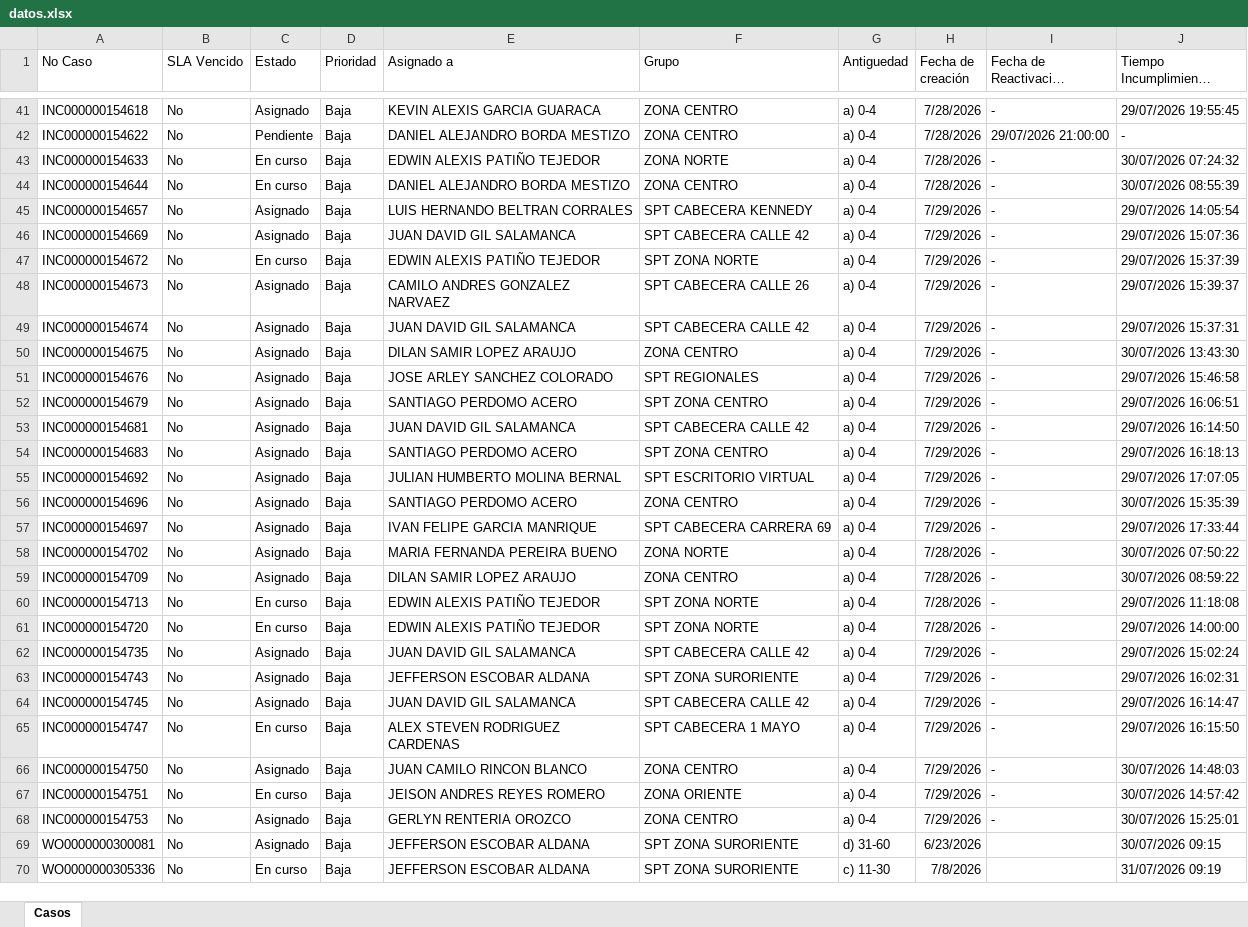
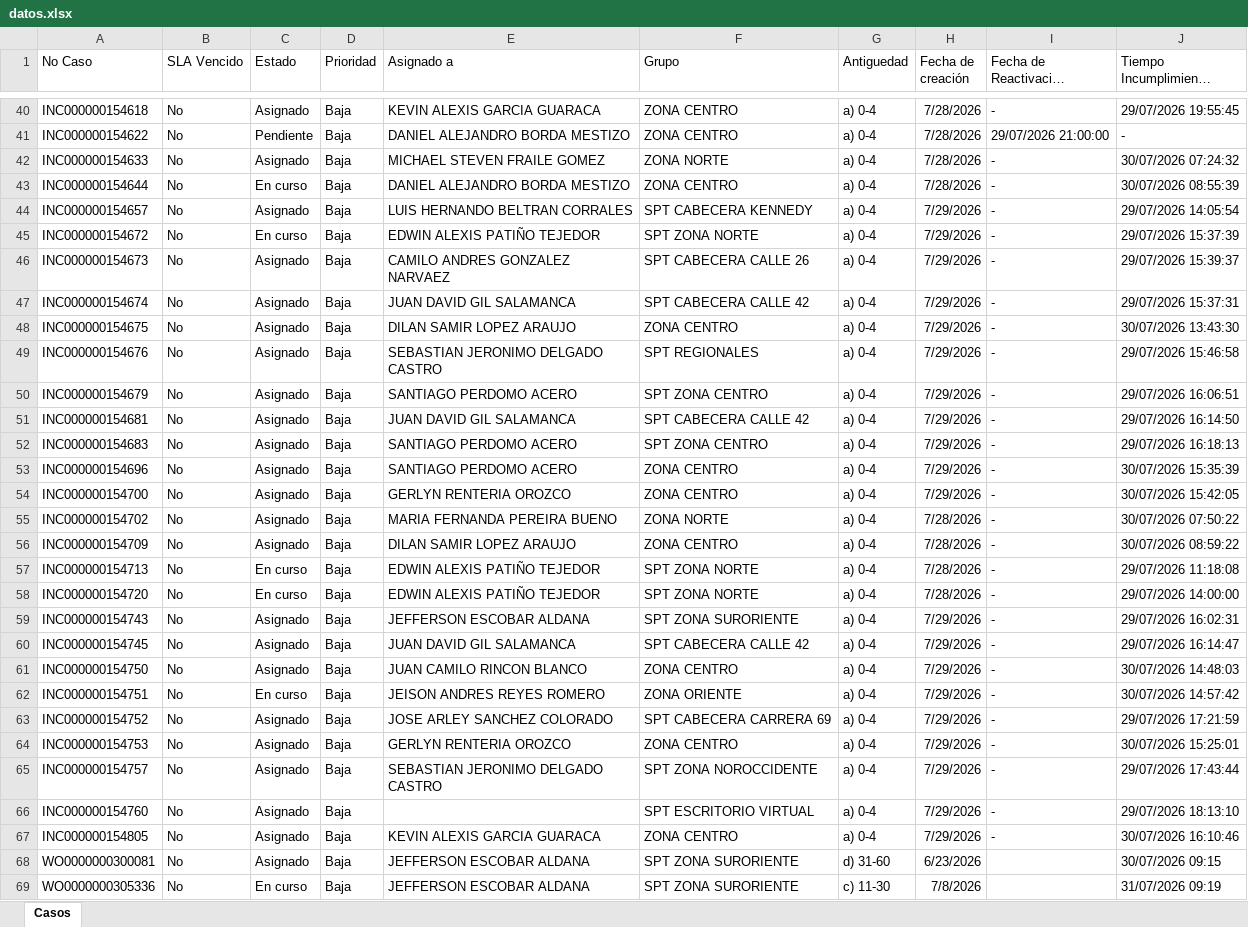
Before and after one commit to gersoncs/SPT, an Excel workbook: datos.xlsx, sheet Casos, drawn as a sheet; only a part is shown, gaps mark what is left out; long unchanged cells end in …; values as stored, in another font and other column widths than the file's, no borders; removed rows and columns are numbered as before the commit, all else as after; the diff covers the shown part only; the diff names each change by its address in the sheet, - before the commit and + after, or states it on an @@ line.

```diff
--- a/datos.xlsx (sheet Casos)
+++ b/datos.xlsx (sheet Casos)
-C42 (Estado): En curso
+C42 (Estado): Asignado
-E42 (Asignado a): EDWIN ALEXIS PATIÑO TEJEDOR
+E42 (Asignado a): MICHAEL STEVEN FRAILE GOMEZ
-row 46: INC000000154669 | No | Asignado | Baja | JUAN DAVID GIL SALAMANCA | SPT CABECERA CALLE 42 | a) 0-4 | 7/29/2026 | - | 29/07/2026 15:07:36
-E49 (Asignado a): JOSE ARLEY SANCHEZ COLORADO
+E49 (Asignado a): SEBASTIAN JERONIMO DELGADO CASTRO
-row 55: INC000000154692 | No | Asignado | Baja | JULIAN HUMBERTO MOLINA BERNAL | SPT ESCRITORIO VIRTUAL | a) 0-4 | 7/29/2026 | - | 29/07/2026 17:07:05
-A54 (No Caso): INC000000154697
+A54 (No Caso): INC000000154700
-E54 (Asignado a): IVAN FELIPE GARCIA MANRIQUE
+E54 (Asignado a): GERLYN RENTERIA OROZCO
-F54 (Grupo): SPT CABECERA CARRERA 69
+F54 (Grupo): ZONA CENTRO
-J54 (Tiempo Incumplimiento previsto): 29/07/2026 17:33:44
+J54 (Tiempo Incumplimiento previsto): 30/07/2026 15:42:05
-row 62: INC000000154735 | No | Asignado | Baja | JUAN DAVID GIL SALAMANCA | SPT CABECERA CALLE 42 | a) 0-4 | 7/29/2026 | - | 29/07/2026 15:02:24
-row 65: INC000000154747 | No | En curso | Baja | ALEX STEVEN RODRIGUEZ CARDENAS | SPT CABECERA 1 MAYO | a) 0-4 | 7/29/2026 | - | 29/07/2026 16:15:50
+row 63: INC000000154752 | No | Asignado | Baja | JOSE ARLEY SANCHEZ COLORADO | SPT CABECERA CARRERA 69 | a) 0-4 | 7/29/2026 | - | 29/07/2026 17:21:59
+row 65: INC000000154757 | No | Asignado | Baja | SEBASTIAN JERONIMO DELGADO CASTRO | SPT ZONA NOROCCIDENTE | a) 0-4 | 7/29/2026 | - | 29/07/2026 17:43:44
+row 66: INC000000154760 | No | Asignado | Baja |  | SPT ESCRITORIO VIRTUAL | a) 0-4 | 7/29/2026 | - | 29/07/2026 18:13:10
+row 67: INC000000154805 | No | Asignado | Baja | KEVIN ALEXIS GARCIA GUARACA | ZONA CENTRO | a) 0-4 | 7/29/2026 | - | 30/07/2026 16:10:46
```
Also changed, not shown: 1 added row, 5 removed rows and 11 edited cells elsewhere in this sheet, notas.xlsx.
